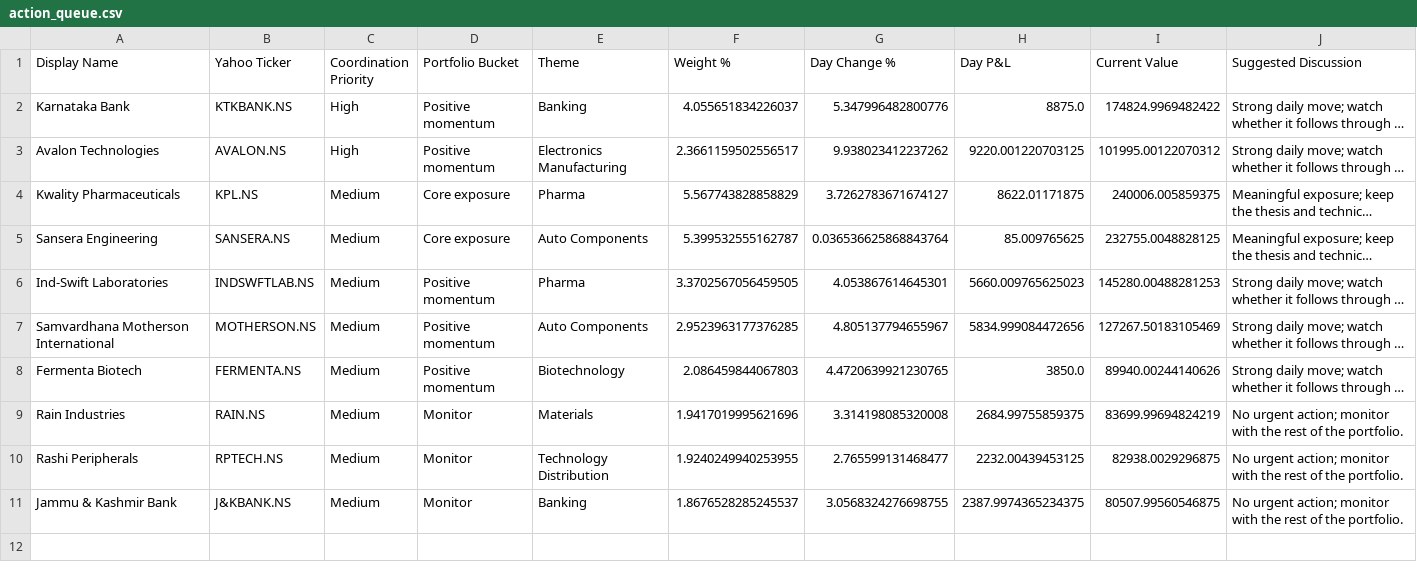
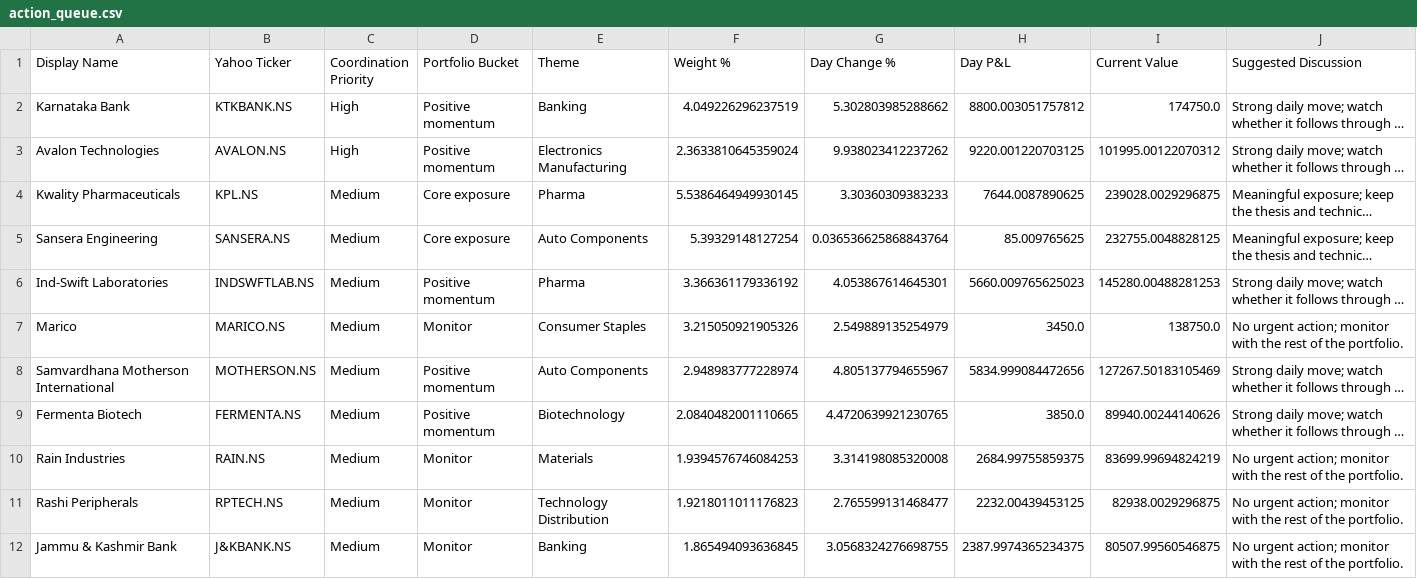
Before and after one commit to hvj7p7shkv-hub/anshuman-portfolio-dashboard, a CSV file: data/action_queue.csv, drawn as a sheet; long unchanged cells end in …; addresses are those after the commit; the diff names each change by its address in the sheet, - before the commit and + after, or states it on an @@ line.

```diff
--- a/data/action_queue.csv
+++ b/data/action_queue.csv
-F2 (Weight %): 4.055651834226037
+F2 (Weight %): 4.049226296237519
-G2 (Day Change %): 5.347996482800776
+G2 (Day Change %): 5.302803985288662
-H2 (Day P&L): 8875.0
+H2 (Day P&L): 8800.003051757812
-I2 (Current Value): 174824.9969482422
+I2 (Current Value): 174750.0
-F3 (Weight %): 2.3661159502556517
+F3 (Weight %): 2.3633810645359024
-F4 (Weight %): 5.567743828858829
+F4 (Weight %): 5.5386464949930145
-G4 (Day Change %): 3.7262783671674127
+G4 (Day Change %): 3.30360309383233
-H4 (Day P&L): 8622.01171875
+H4 (Day P&L): 7644.0087890625
-I4 (Current Value): 240006.005859375
+I4 (Current Value): 239028.0029296875
-F5 (Weight %): 5.399532555162787
+F5 (Weight %): 5.39329148127254
-F6 (Weight %): 3.3702567056459505
+F6 (Weight %): 3.366361179336192
+row 7: Marico | MARICO.NS | Medium | Monitor | Consumer Staples | 3.215050921905326 | 2.549889135254979 | 3450.0 | 138750.0 | No urgent action; monitor with the rest of the portfolio.
-F8 (Weight %): 2.9523963177376285
+F8 (Weight %): 2.948983777228974
-F9 (Weight %): 2.086459844067803
+F9 (Weight %): 2.0840482001110665
-F10 (Weight %): 1.9417019995621696
+F10 (Weight %): 1.9394576746084253
-F11 (Weight %): 1.9240249940253955
+F11 (Weight %): 1.9218011011176823
-F12 (Weight %): 1.8676528285245537
+F12 (Weight %): 1.865494093636845
```
Also changed, not shown: data/holdings.csv, 1 other file.
